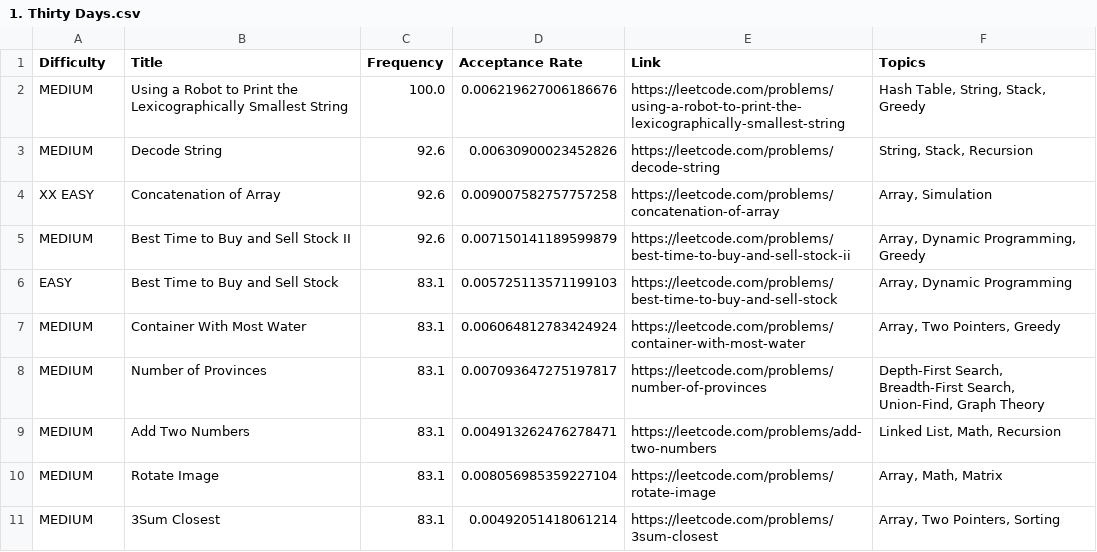
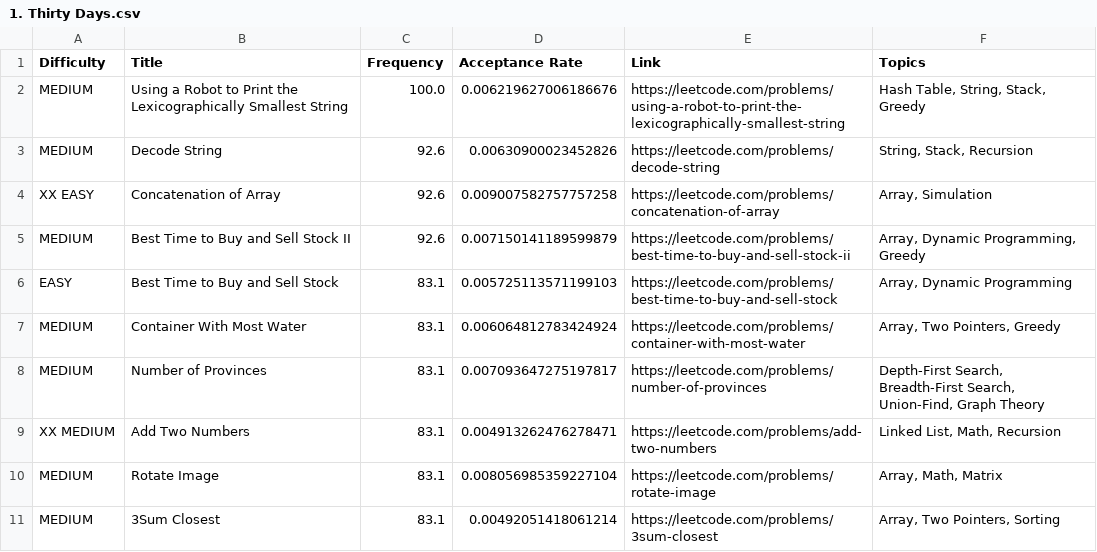
Before and after one commit to lainofthewired7/leetcode-company-wise-problems, a CSV file: Bloomberg/1. Thirty Days.csv, drawn as a sheet; only a part is shown.

Commit message:
Update difficulty level for 'Add Two Numbers'

```diff
--- a/Bloomberg/1. Thirty Days.csv
+++ b/Bloomberg/1. Thirty Days.csv
@@ -8,3 +8,3 @@ MEDIUM,Container With Most Water,83.1,0.006064812783424924,https://leetcode.com/
 MEDIUM,Number of Provinces,83.1,0.007093647275197817,https://leetcode.com/problems/number-of-provinces,"Depth-First Search, Breadth-First Search, Union-Find, Graph Theory"
-MEDIUM,Add Two Numbers,83.1,0.004913262476278471,https://leetcode.com/problems/add-two-numbers,"Linked List, Math, Recursion"
+XX MEDIUM,Add Two Numbers,83.1,0.004913262476278471,https://leetcode.com/problems/add-two-numbers,"Linked List, Math, Recursion"
 MEDIUM,Rotate Image,83.1,0.008056985359227104,https://leetcode.com/problems/rotate-image,"Array, Math, Matrix"
```
